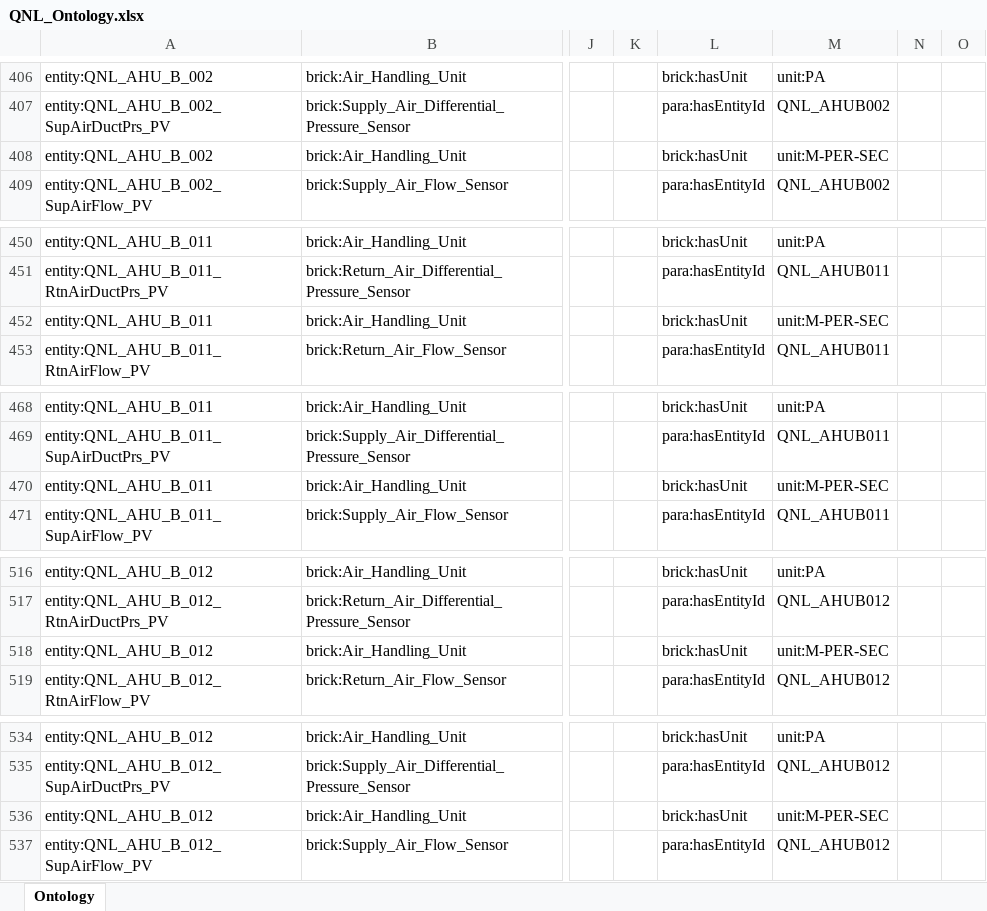
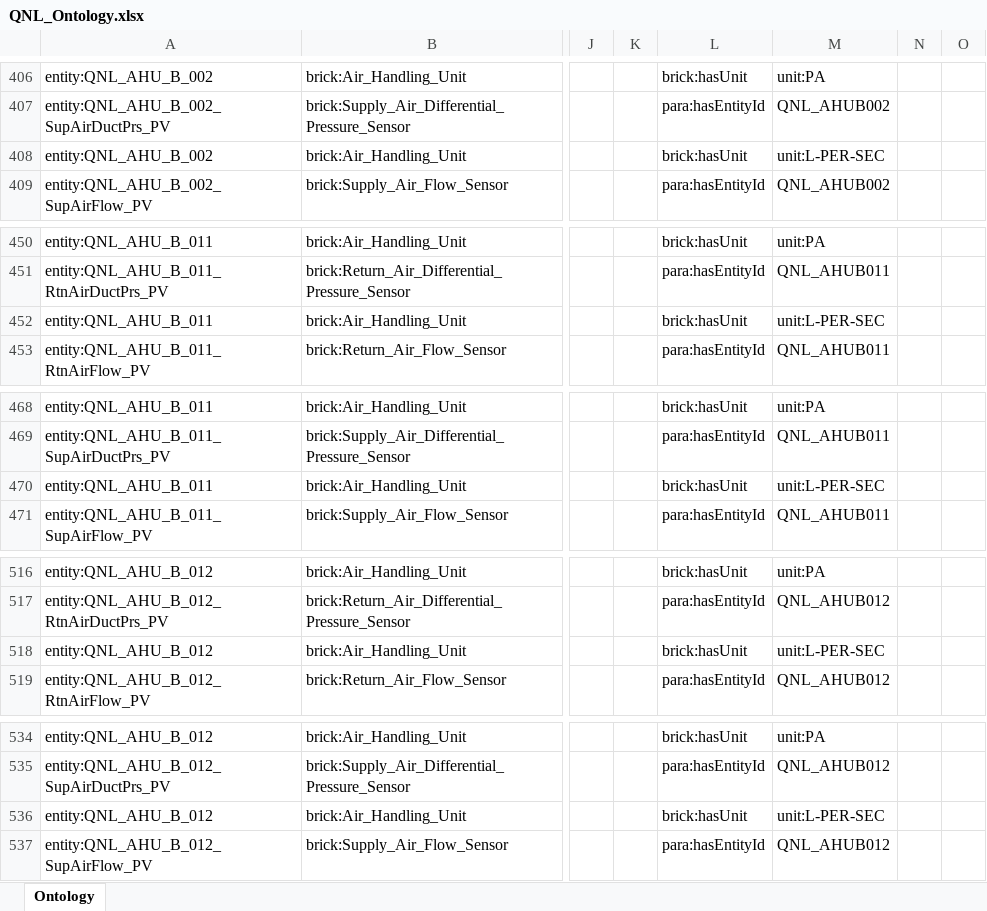
Before and after one commit to ahmad-smasri/claudeskills, an Excel workbook: projects/QNL/QNL_Ontology.xlsx, sheet Ontology, drawn as a sheet; only a part is shown, gaps mark what is left out; values as stored, in another font and other column widths than the file's, no borders; the diff covers the shown part only; the diff names each change by its address in the sheet, - before the commit and + after, or states it on an @@ line.

```diff
--- a/projects/QNL/QNL_Ontology.xlsx (sheet Ontology)
+++ b/projects/QNL/QNL_Ontology.xlsx (sheet Ontology)
-M408: unit:M-PER-SEC
+M408: unit:L-PER-SEC
-M452: unit:M-PER-SEC
+M452: unit:L-PER-SEC
-M470: unit:M-PER-SEC
+M470: unit:L-PER-SEC
-M518: unit:M-PER-SEC
+M518: unit:L-PER-SEC
-M536: unit:M-PER-SEC
+M536: unit:L-PER-SEC
```
Also changed, not shown: 17 edited cells elsewhere in this sheet, 4 other files.
